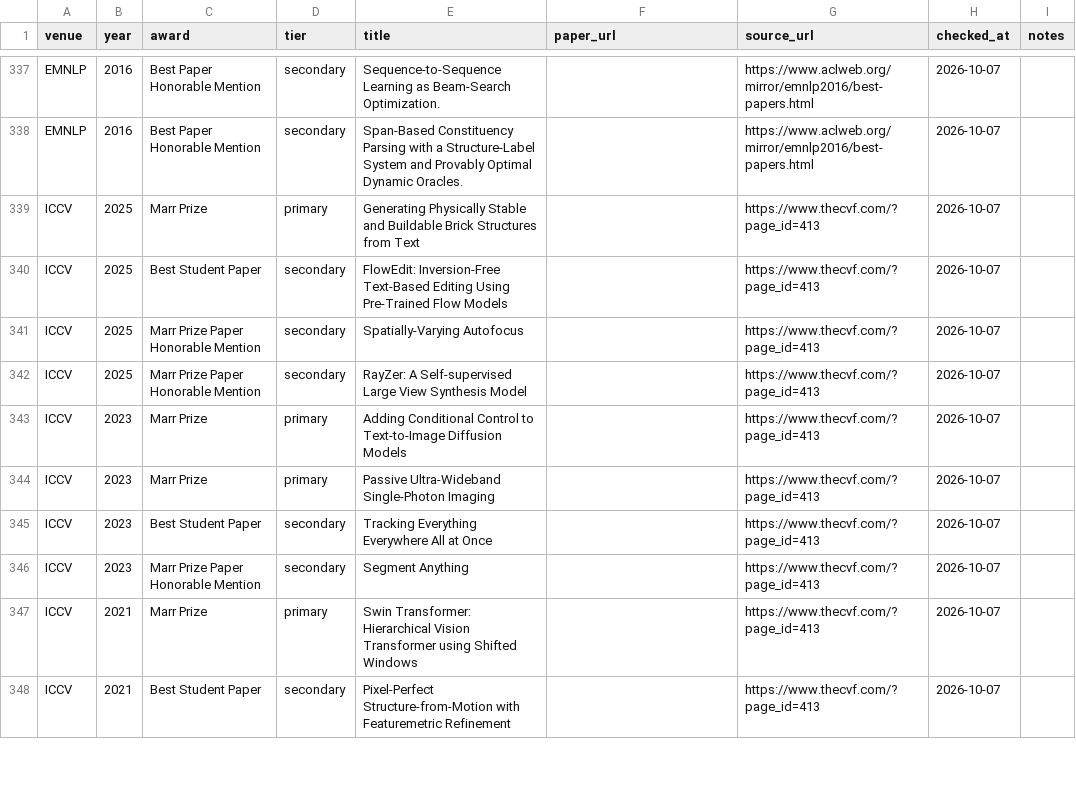
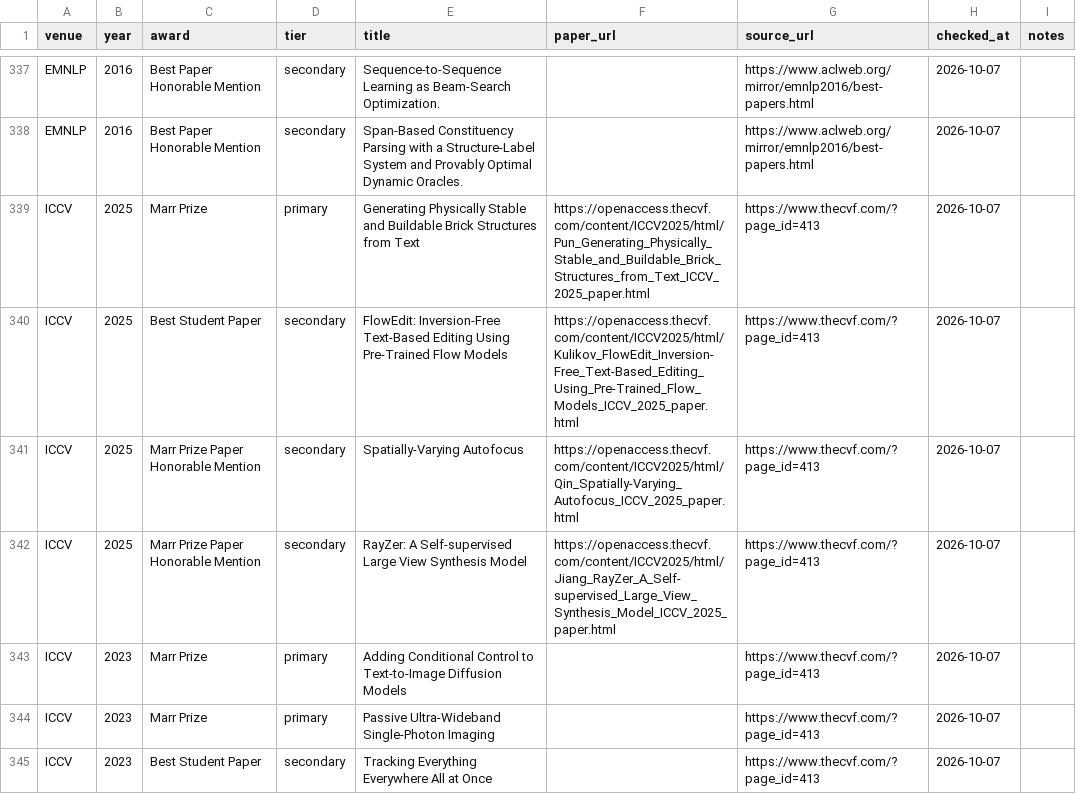
Before and after one commit to shunk031/awesome-ai-best-papers, a CSV file: data/papers.csv, drawn as a sheet; only a part is shown, gaps mark what is left out; the shorter side is filled out with more unchanged rows.

```diff
--- a/data/papers.csv
+++ b/data/papers.csv
@@ -338,6 +338,6 @@ EMNLP,2016,Best Paper Honorable Mention,secondary,Sequence-to-Sequence Learning
 EMNLP,2016,Best Paper Honorable Mention,secondary,Span-Based Constituency Parsing with a Structure-Label System and Provably Optimal Dynamic Oracles.,,https://www.aclweb.org/mirror/emnlp2016/best-papers.html,2026-10-07,
-ICCV,2025,Marr Prize,primary,Generating Physically Stable and Buildable Brick Structures from Text,,https://www.thecvf.com/?page_id=413,2026-10-07,
-ICCV,2025,Best Student Paper,secondary,FlowEdit: Inversion-Free Text-Based Editing Using Pre-Trained Flow Models,,https://www.thecvf.com/?page_id=413,2026-10-07,
-ICCV,2025,Marr Prize Paper Honorable Mention,secondary,Spatially-Varying Autofocus,,https://www.thecvf.com/?page_id=413,2026-10-07,
-ICCV,2025,Marr Prize Paper Honorable Mention,secondary,RayZer: A Self-supervised Large View Synthesis Model,,https://www.thecvf.com/?page_id=413,2026-10-07,
+ICCV,2025,Marr Prize,primary,Generating Physically Stable and Buildable Brick Structures from Text,https://openaccess.thecvf.com/content/ICCV2025/html/Pun_Generating_Physically_Stable_and_Buildable_Brick_Structures_from_Text_ICCV_2025_paper.html,https://www.thecvf.com/?page_id=413,2026-10-07,
+ICCV,2025,Best Student Paper,secondary,FlowEdit: Inversion-Free Text-Based Editing Using Pre-Trained Flow Models,https://openaccess.thecvf.com/content/ICCV2025/html/Kulikov_FlowEdit_Inversion-Free_Text-Based_Editing_Using_Pre-Trained_Flow_Models_ICCV_2025_paper.html,https://www.thecvf.com/?page_id=413,2026-10-07,
+ICCV,2025,Marr Prize Paper Honorable Mention,secondary,Spatially-Varying Autofocus,https://openaccess.thecvf.com/content/ICCV2025/html/Qin_Spatially-Varying_Autofocus_ICCV_2025_paper.html,https://www.thecvf.com/?page_id=413,2026-10-07,
+ICCV,2025,Marr Prize Paper Honorable Mention,secondary,RayZer: A Self-supervised Large View Synthesis Model,https://openaccess.thecvf.com/content/ICCV2025/html/Jiang_RayZer_A_Self-supervised_Large_View_Synthesis_Model_ICCV_2025_paper.html,https://www.thecvf.com/?page_id=413,2026-10-07,
 ICCV,2023,Marr Prize,primary,Adding Conditional Control to Text-to-Image Diffusion Models,,https://www.thecvf.com/?page_id=413,2026-10-07,
```
Also changed, not shown: 1 other file.
